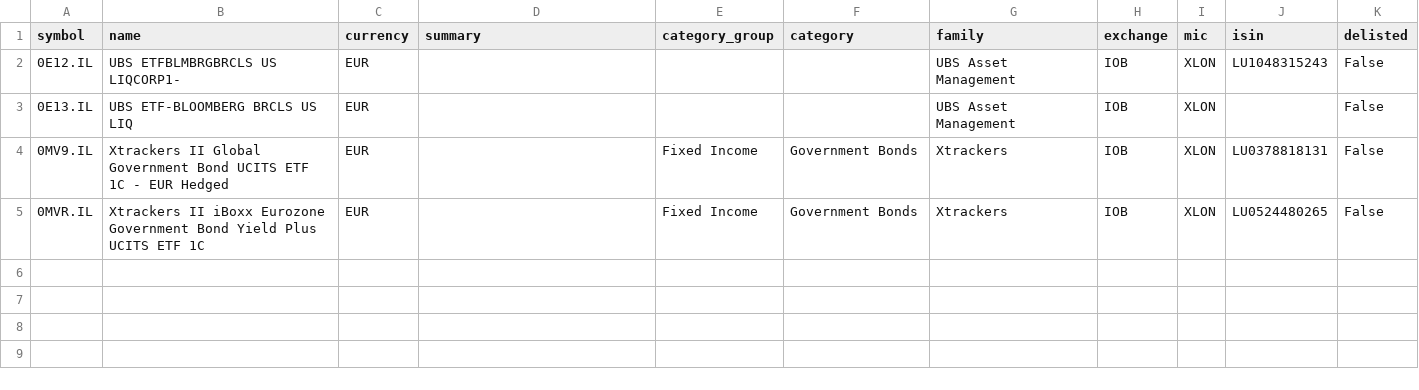
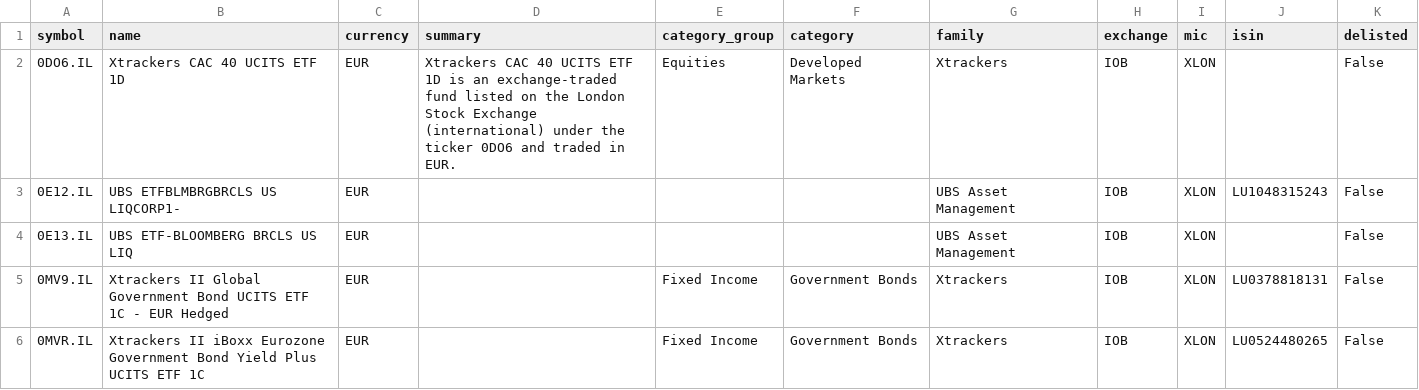
Before and after one commit to JerBouma/FinanceDatabase, a CSV file: database/etfs/IOB.csv, drawn as a sheet; the diff names each change by its address in the sheet, - before the commit and + after, or states it on an @@ line.

Commit message:
Remove a warrant, a bear certificate and trust certificates from equities and move two Xtrackers lines to ETFs

```diff
--- a/database/etfs/IOB.csv
+++ b/database/etfs/IOB.csv
+row 2: 0DO6.IL | Xtrackers CAC 40 UCITS ETF 1D | EUR | Xtrackers CAC 40 UCITS ETF 1D is an exchange-traded fund listed on the London Stock Exchange (international) under the ticker 0DO6 and traded in EUR. | Equities | Developed Markets | Xtrackers | IOB | XLON |  | False
```
Also changed, not shown: database/equities/HEL.csv, database/equities/IOB.csv, 3 other files.
